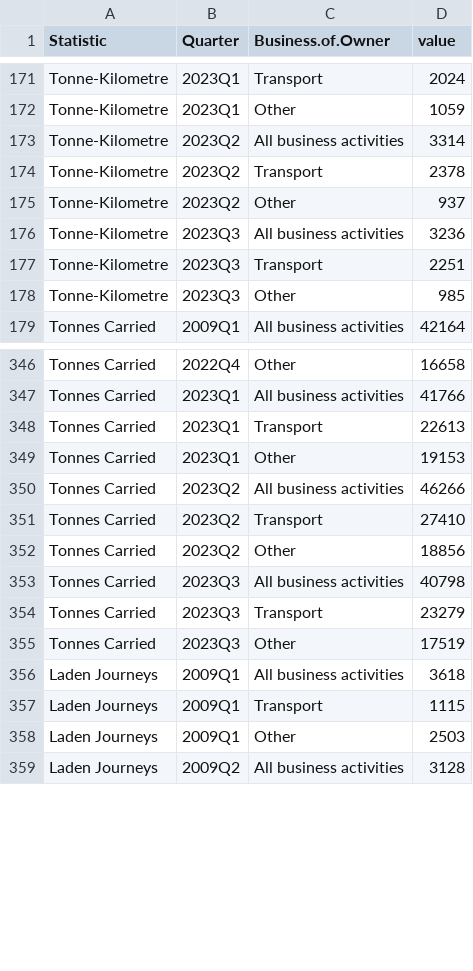
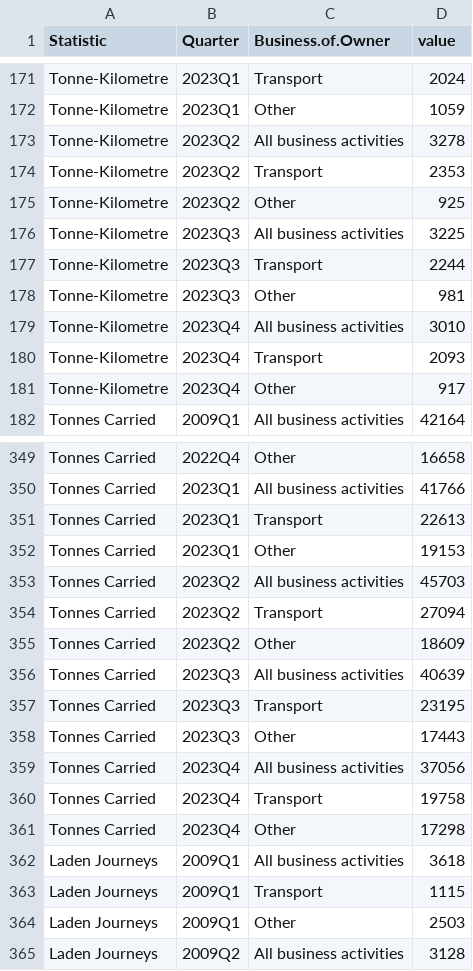
Before and after one commit to flanneryjcso/econ_dash_data, a CSV file: tfq01.csv, drawn as a sheet; only a part is shown, gaps mark what is left out; the diff covers the shown part only.

```diff
--- a/tfq01.csv
+++ b/tfq01.csv
@@ -172,8 +172,11 @@ Tonne-Kilometre,2023Q1,Transport,2024
 Tonne-Kilometre,2023Q1,Other,1059
-Tonne-Kilometre,2023Q2,All business activities,3314
-Tonne-Kilometre,2023Q2,Transport,2378
-Tonne-Kilometre,2023Q2,Other,937
-Tonne-Kilometre,2023Q3,All business activities,3236
-Tonne-Kilometre,2023Q3,Transport,2251
-Tonne-Kilometre,2023Q3,Other,985
+Tonne-Kilometre,2023Q2,All business activities,3278
+Tonne-Kilometre,2023Q2,Transport,2353
+Tonne-Kilometre,2023Q2,Other,925
+Tonne-Kilometre,2023Q3,All business activities,3225
+Tonne-Kilometre,2023Q3,Transport,2244
+Tonne-Kilometre,2023Q3,Other,981
+Tonne-Kilometre,2023Q4,All business activities,3010
+Tonne-Kilometre,2023Q4,Transport,2093
+Tonne-Kilometre,2023Q4,Other,917
 Tonnes Carried,2009Q1,All business activities,42164
@@ -349,8 +352,11 @@ Tonnes Carried,2023Q1,Transport,22613
 Tonnes Carried,2023Q1,Other,19153
-Tonnes Carried,2023Q2,All business activities,46266
-Tonnes Carried,2023Q2,Transport,27410
-Tonnes Carried,2023Q2,Other,18856
-Tonnes Carried,2023Q3,All business activities,40798
-Tonnes Carried,2023Q3,Transport,23279
-Tonnes Carried,2023Q3,Other,17519
+Tonnes Carried,2023Q2,All business activities,45703
+Tonnes Carried,2023Q2,Transport,27094
+Tonnes Carried,2023Q2,Other,18609
+Tonnes Carried,2023Q3,All business activities,40639
+Tonnes Carried,2023Q3,Transport,23195
+Tonnes Carried,2023Q3,Other,17443
+Tonnes Carried,2023Q4,All business activities,37056
+Tonnes Carried,2023Q4,Transport,19758
+Tonnes Carried,2023Q4,Other,17298
 Laden Journeys,2009Q1,All business activities,3618
```
Also changed, not shown: 6 added rows and 12 edited cells elsewhere in this file, tfq02.csv, 1 other file.
